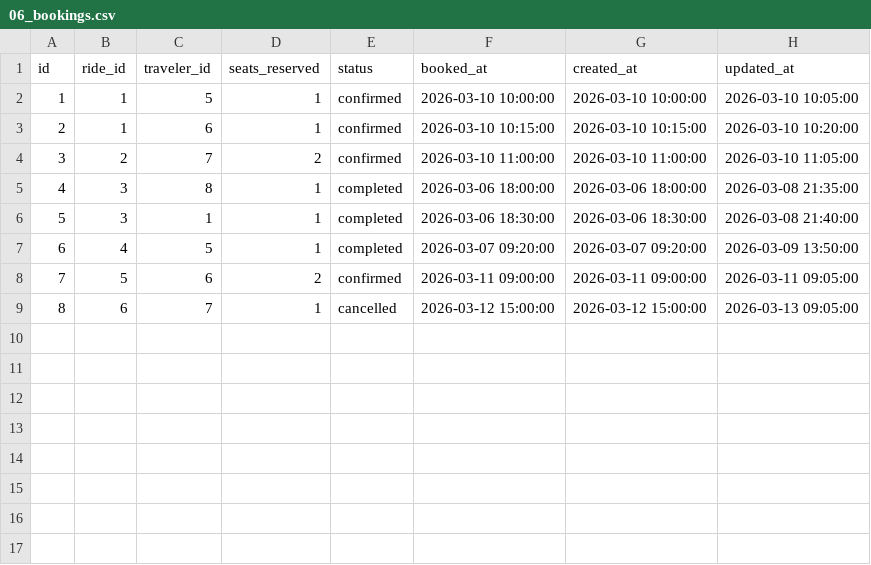
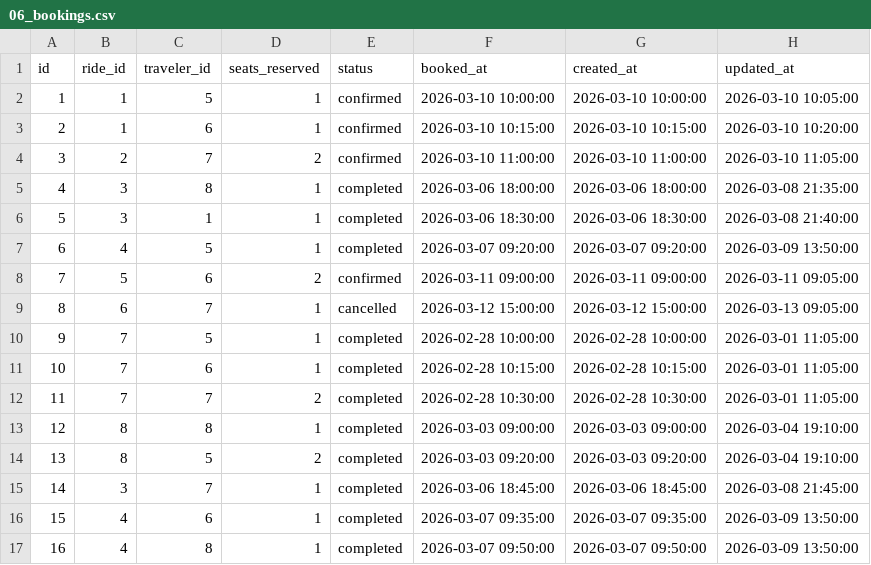
Before and after one commit to ayoub21dev/BLasaCar, a CSV file: database/seeders/csv/06_bookings.csv, drawn as a sheet; the diff names each change by its address in the sheet, - before the commit and + after, or states it on an @@ line.

```diff
--- a/database/seeders/csv/06_bookings.csv
+++ b/database/seeders/csv/06_bookings.csv
+row 10: 9 | 7 | 5 | 1 | completed | 2026-02-28 10:00:00 | 2026-02-28 10:00:00 | 2026-03-01 11:05:00
+row 11: 10 | 7 | 6 | 1 | completed | 2026-02-28 10:15:00 | 2026-02-28 10:15:00 | 2026-03-01 11:05:00
+row 12: 11 | 7 | 7 | 2 | completed | 2026-02-28 10:30:00 | 2026-02-28 10:30:00 | 2026-03-01 11:05:00
+row 13: 12 | 8 | 8 | 1 | completed | 2026-03-03 09:00:00 | 2026-03-03 09:00:00 | 2026-03-04 19:10:00
+row 14: 13 | 8 | 5 | 2 | completed | 2026-03-03 09:20:00 | 2026-03-03 09:20:00 | 2026-03-04 19:10:00
+row 15: 14 | 3 | 7 | 1 | completed | 2026-03-06 18:45:00 | 2026-03-06 18:45:00 | 2026-03-08 21:45:00
+row 16: 15 | 4 | 6 | 1 | completed | 2026-03-07 09:35:00 | 2026-03-07 09:35:00 | 2026-03-09 13:50:00
+row 17: 16 | 4 | 8 | 1 | completed | 2026-03-07 09:50:00 | 2026-03-07 09:50:00 | 2026-03-09 13:50:00
```
Also changed, not shown: database/seeders/csv/01_users.csv, database/seeders/csv/03_driver_profiles.csv, 29 other files.
